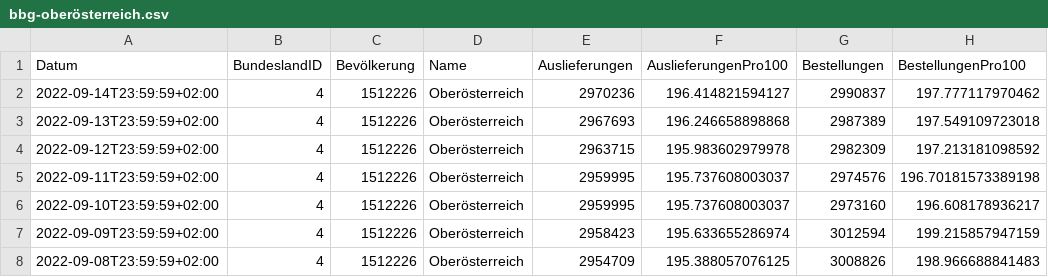
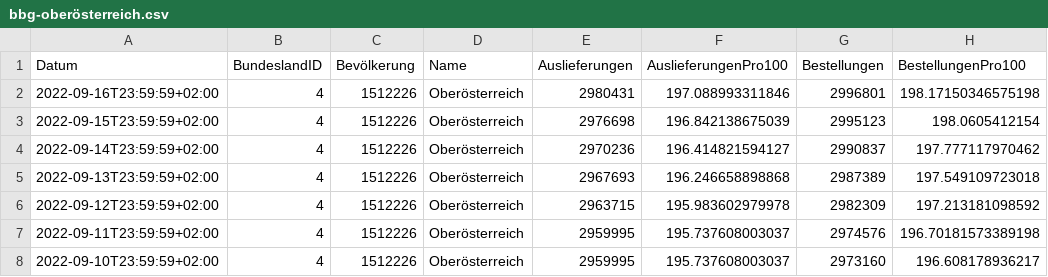
Before and after one commit to martin-illarion/ages_vac, a CSV file: bbg-oberösterreich.csv, drawn as a sheet; only a part is shown; the shorter side is filled out with more unchanged rows.

```diff
--- a/bbg-oberösterreich.csv
+++ b/bbg-oberösterreich.csv
@@ -1,2 +1,4 @@
 Datum,BundeslandID,Bevölkerung,Name,Auslieferungen,AuslieferungenPro100,Bestellungen,BestellungenPro100
+2022-09-16T23:59:59+02:00,4,1512226,Oberösterreich,2980431,197.088993311846,2996801,198.17150346575198
+2022-09-15T23:59:59+02:00,4,1512226,Oberösterreich,2976698,196.842138675039,2995123,198.0605412154
 2022-09-14T23:59:59+02:00,4,1512226,Oberösterreich,2970236,196.414821594127,2990837,197.777117970462
```
Also changed, not shown: bbg-niederösterreich.csv, timeline-bbg.csv, 11 other files.
